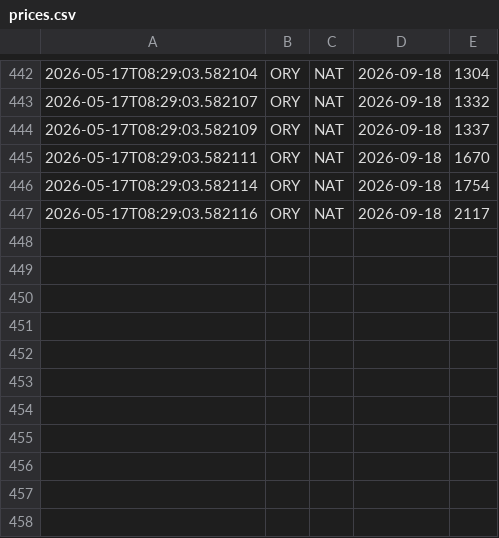
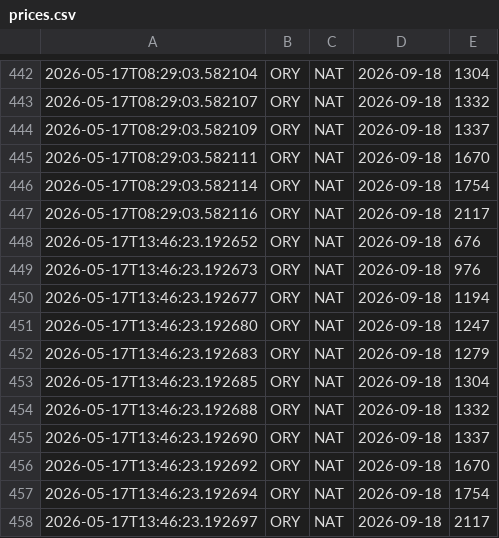
Before and after one commit to pauloeugenio/flypass, a CSV file: data/prices.csv, drawn as a sheet; only a part is shown, gaps mark what is left out; the diff names each change by its address in the sheet, - before the commit and + after, or states it on an @@ line.

Commit message:
Update flight prices

```diff
--- a/data/prices.csv
+++ b/data/prices.csv
+row 448: 2026-05-17T13:46:23.192652 | ORY | NAT | 2026-09-18 | 676
+row 449: 2026-05-17T13:46:23.192673 | ORY | NAT | 2026-09-18 | 976
+row 450: 2026-05-17T13:46:23.192677 | ORY | NAT | 2026-09-18 | 1194
+row 451: 2026-05-17T13:46:23.192680 | ORY | NAT | 2026-09-18 | 1247
+row 452: 2026-05-17T13:46:23.192683 | ORY | NAT | 2026-09-18 | 1279
+row 453: 2026-05-17T13:46:23.192685 | ORY | NAT | 2026-09-18 | 1304
+row 454: 2026-05-17T13:46:23.192688 | ORY | NAT | 2026-09-18 | 1332
+row 455: 2026-05-17T13:46:23.192690 | ORY | NAT | 2026-09-18 | 1337
+row 456: 2026-05-17T13:46:23.192692 | ORY | NAT | 2026-09-18 | 1670
+row 457: 2026-05-17T13:46:23.192694 | ORY | NAT | 2026-09-18 | 1754
+row 458: 2026-05-17T13:46:23.192697 | ORY | NAT | 2026-09-18 | 2117
```
